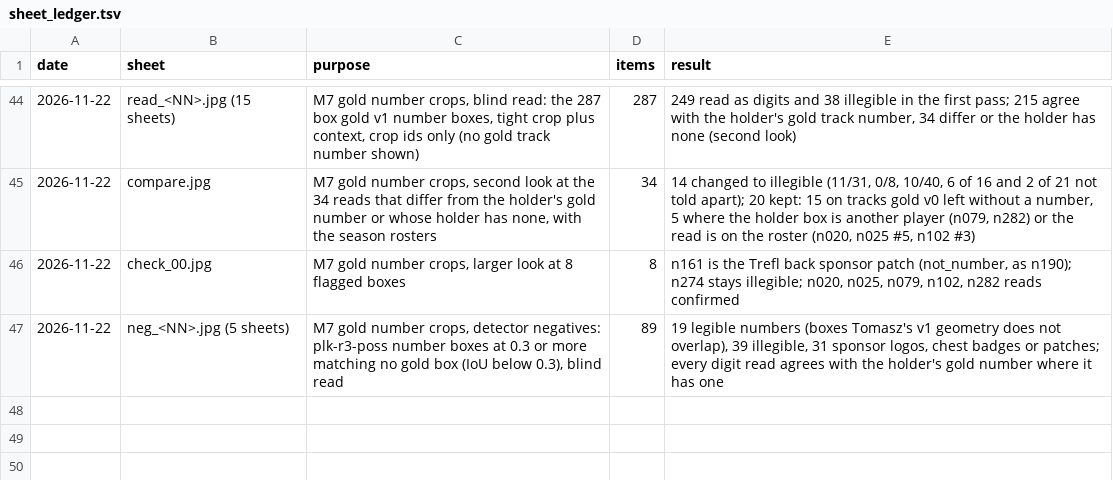
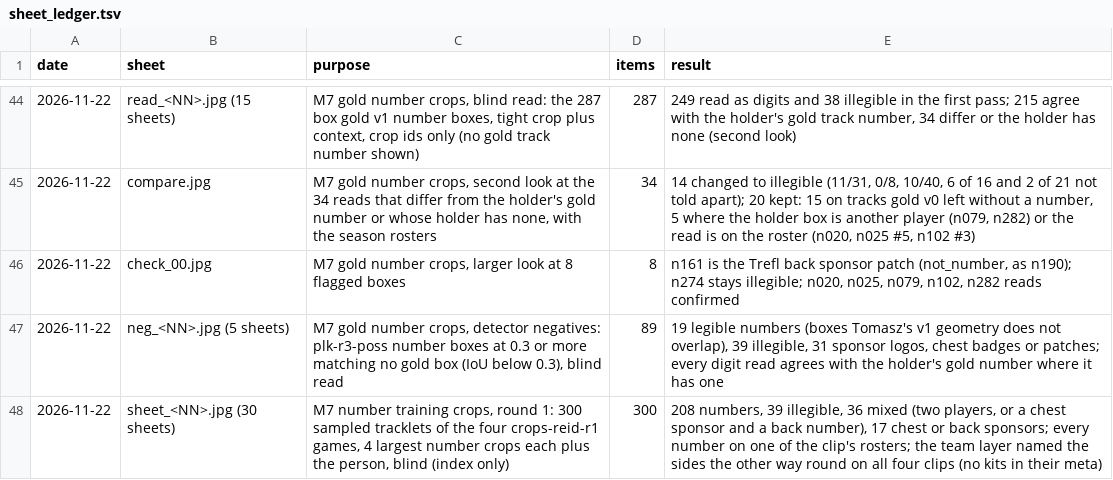
Before and after one commit to tko-ventures/basketball-game-analyzer, a TSV file: data/labels/sheet_ledger.tsv, drawn as a sheet; only a part is shown, gaps mark what is left out; the diff names each change by its address in the sheet, - before the commit and + after, or states it on an @@ line.

```diff
--- a/data/labels/sheet_ledger.tsv
+++ b/data/labels/sheet_ledger.tsv
+row 48: 2026-11-22 | sheet_<NN>.jpg (30 sheets) | M7 number training crops, round 1: 300 sampled tracklets of the four crops-reid-r1 games, 4 largest number crops each plus the person, blind (index only) | 300 | 208 numbers, 39 illegible, 36 mixed (two players, or a chest sponsor and a back number), 17 chest or back sponsors; every number on one of the clip's rosters; the team layer named the sides the other way round on all four clips (no kits in their meta)
```
Also changed, not shown: 4 other files.
